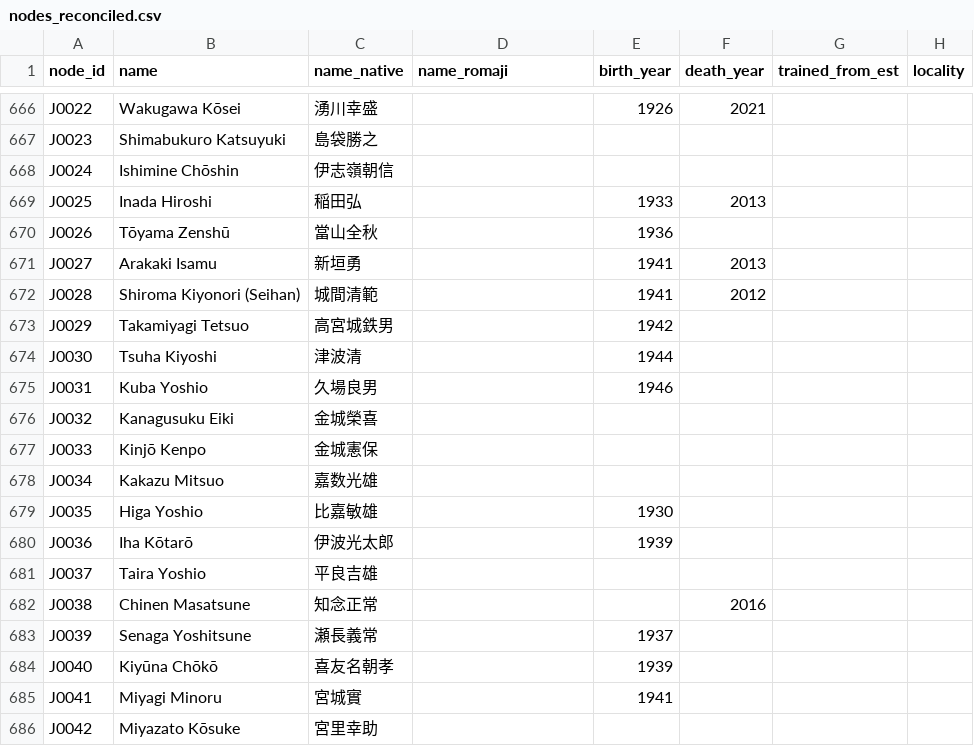
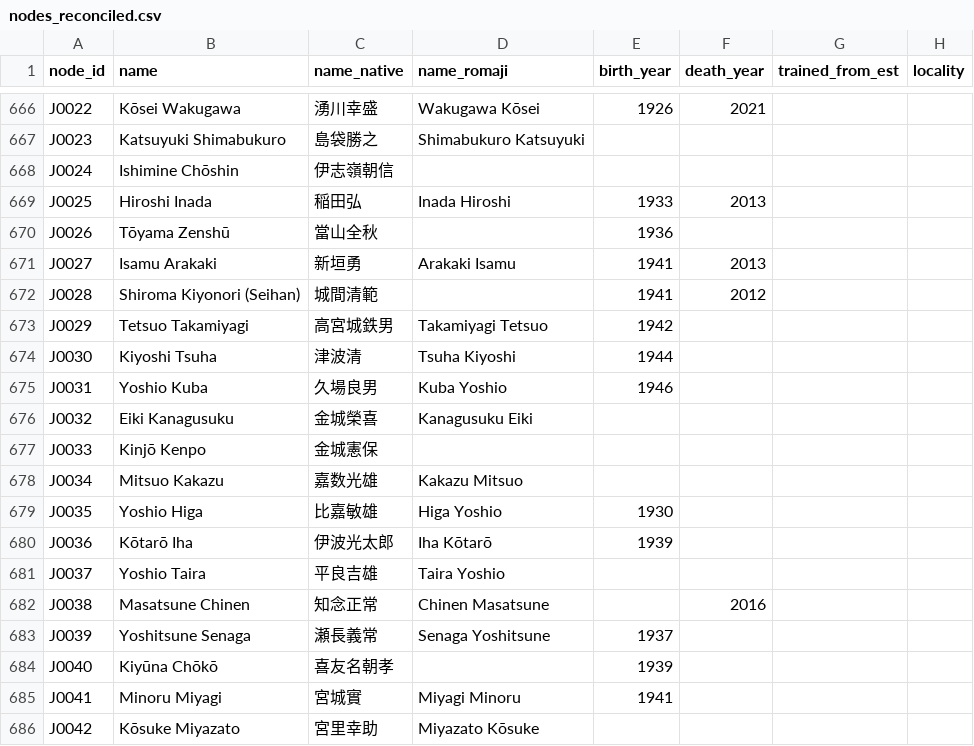
Before and after one commit to amg-ai-labs/karate-lineage, a CSV file: pipeline/out/nodes_reconciled.csv, drawn as a sheet; only a part is shown, gaps mark what is left out; the diff covers the shown part only; the diff names each change by its address in the sheet, - before the commit and + after, or states it on an @@ line.

```diff
--- a/pipeline/out/nodes_reconciled.csv
+++ b/pipeline/out/nodes_reconciled.csv
-B666 (name): Wakugawa Kōsei
+B666 (name): Kōsei Wakugawa
-D666 (name_romaji): (empty)
+D666 (name_romaji): Wakugawa Kōsei
-B667 (name): Shimabukuro Katsuyuki
+B667 (name): Katsuyuki Shimabukuro
-D667 (name_romaji): (empty)
+D667 (name_romaji): Shimabukuro Katsuyuki
-B669 (name): Inada Hiroshi
+B669 (name): Hiroshi Inada
-D669 (name_romaji): (empty)
+D669 (name_romaji): Inada Hiroshi
-B671 (name): Arakaki Isamu
+B671 (name): Isamu Arakaki
-D671 (name_romaji): (empty)
+D671 (name_romaji): Arakaki Isamu
-B673 (name): Takamiyagi Tetsuo
+B673 (name): Tetsuo Takamiyagi
-D673 (name_romaji): (empty)
+D673 (name_romaji): Takamiyagi Tetsuo
-B674 (name): Tsuha Kiyoshi
+B674 (name): Kiyoshi Tsuha
-D674 (name_romaji): (empty)
+D674 (name_romaji): Tsuha Kiyoshi
-B675 (name): Kuba Yoshio
+B675 (name): Yoshio Kuba
-D675 (name_romaji): (empty)
+D675 (name_romaji): Kuba Yoshio
-B676 (name): Kanagusuku Eiki
+B676 (name): Eiki Kanagusuku
-D676 (name_romaji): (empty)
+D676 (name_romaji): Kanagusuku Eiki
-B678 (name): Kakazu Mitsuo
+B678 (name): Mitsuo Kakazu
-D678 (name_romaji): (empty)
+D678 (name_romaji): Kakazu Mitsuo
-B679 (name): Higa Yoshio
+B679 (name): Yoshio Higa
-D679 (name_romaji): (empty)
+D679 (name_romaji): Higa Yoshio
-B680 (name): Iha Kōtarō
+B680 (name): Kōtarō Iha
-D680 (name_romaji): (empty)
+D680 (name_romaji): Iha Kōtarō
-B681 (name): Taira Yoshio
+B681 (name): Yoshio Taira
-D681 (name_romaji): (empty)
+D681 (name_romaji): Taira Yoshio
-B682 (name): Chinen Masatsune
+B682 (name): Masatsune Chinen
-D682 (name_romaji): (empty)
+D682 (name_romaji): Chinen Masatsune
-B683 (name): Senaga Yoshitsune
+B683 (name): Yoshitsune Senaga
-D683 (name_romaji): (empty)
+D683 (name_romaji): Senaga Yoshitsune
-B685 (name): Miyagi Minoru
+B685 (name): Minoru Miyagi
-D685 (name_romaji): (empty)
+D685 (name_romaji): Miyagi Minoru
-B686 (name): Miyazato Kōsuke
+B686 (name): Kōsuke Miyazato
-D686 (name_romaji): (empty)
+D686 (name_romaji): Miyazato Kōsuke
```
Also changed, not shown: 84 edited cells elsewhere in this file, pipeline/out/edges_reconciled.csv, 13 other files.
